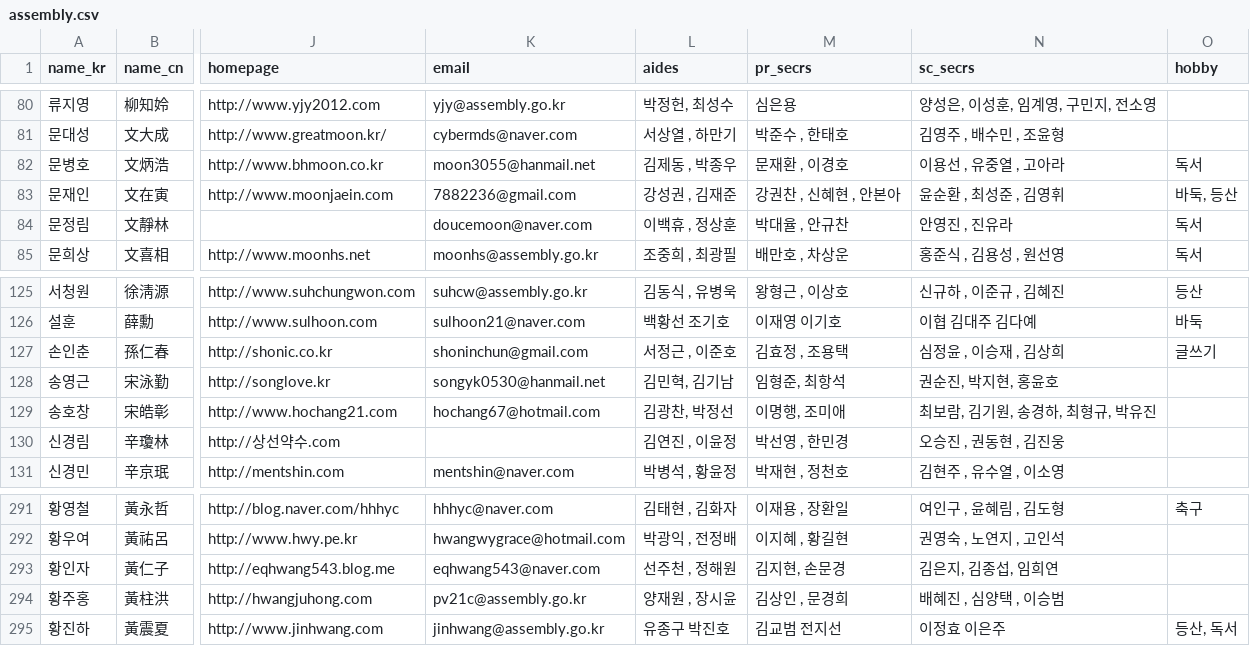
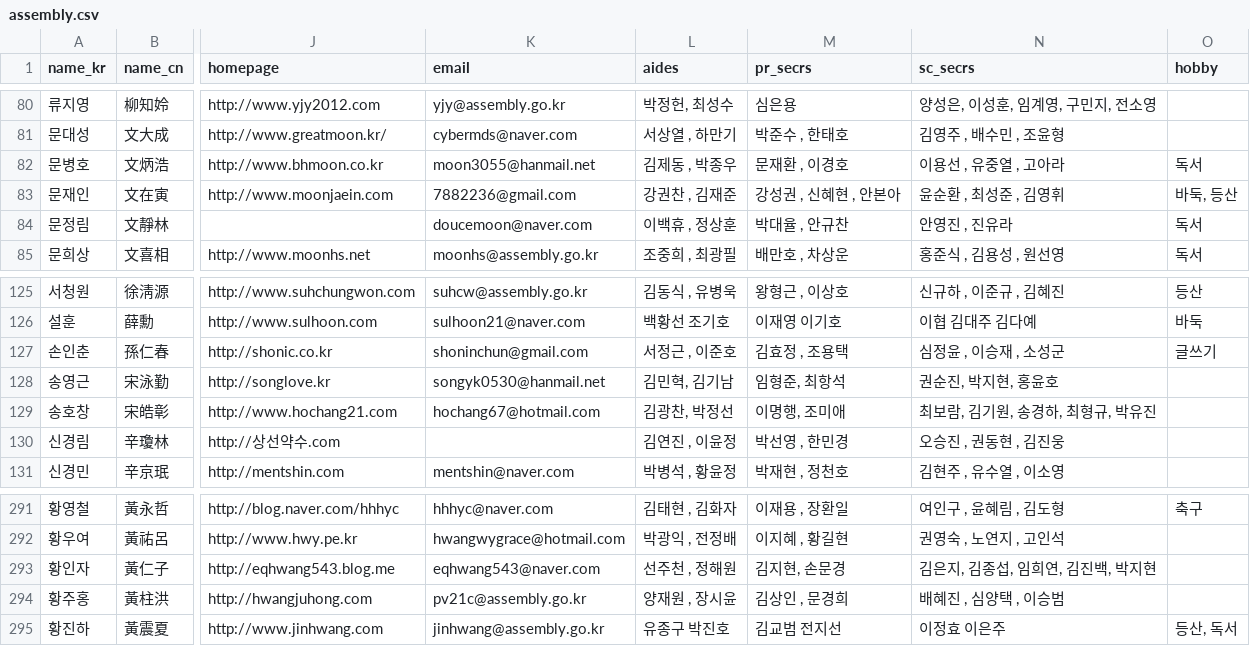
Before and after one commit to teampopong/data-assembly, a CSV file: assembly.csv, drawn as a sheet; only a part is shown, gaps mark what is left out; the diff names each change by its address in the sheet, - before the commit and + after, or states it on an @@ line.

```diff
--- a/assembly.csv
+++ b/assembly.csv
-L83 (aides): 강성권 , 김재준
+L83 (aides): 강권찬 , 김재준
-M83 (pr_secrs): 강권찬 , 신혜현 , 안본아
+M83 (pr_secrs): 강성권 , 신혜현 , 안본아
-N127 (sc_secrs): 심정윤 , 이승재 , 김상희
+N127 (sc_secrs): 심정윤 , 이승재 , 소성군
-N293 (sc_secrs): 김은지, 김종섭, 임희연
+N293 (sc_secrs): 김은지, 김종섭, 임희연, 김진백, 박지현
```
Also changed, not shown: 2 other files.
